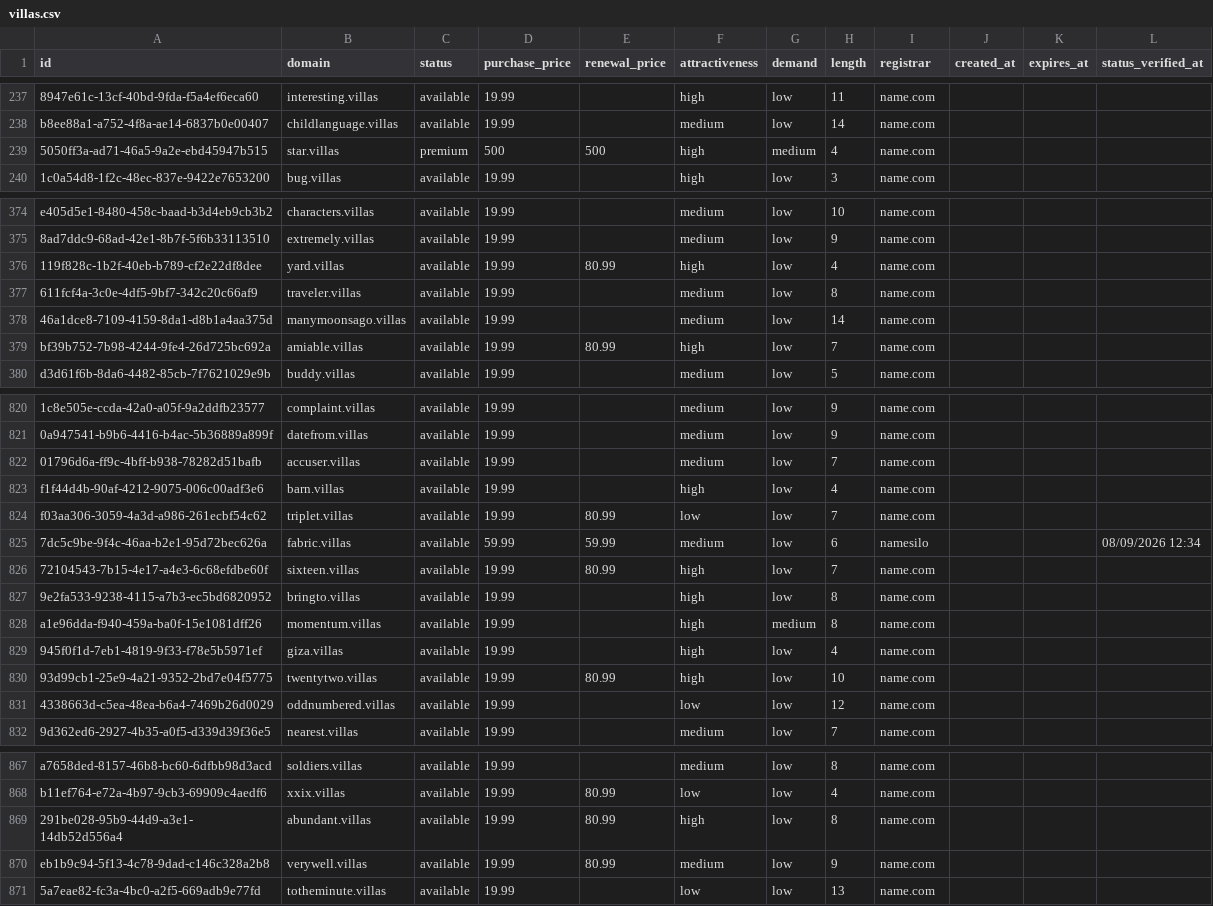
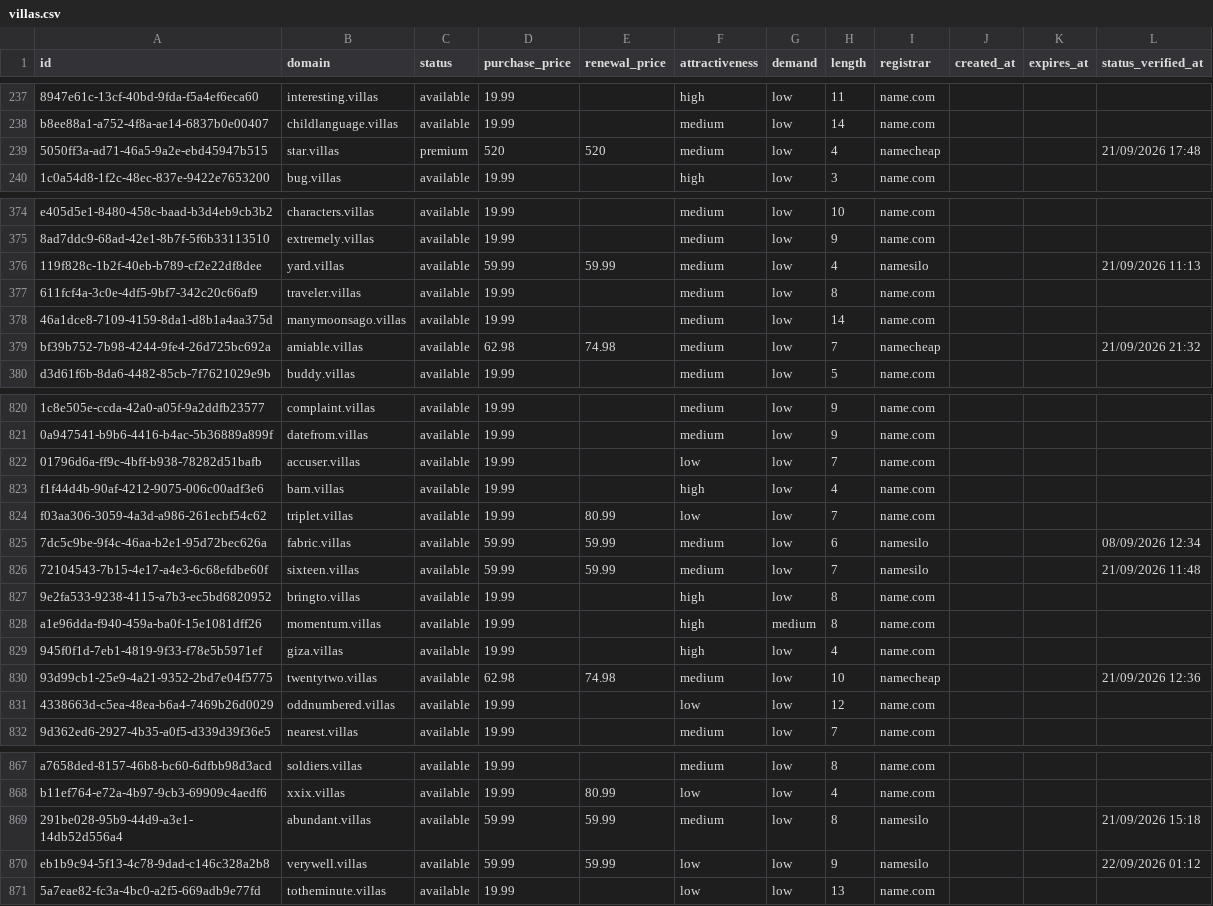
Before and after one commit to UniqueDomains/villas-oneword-domains, a CSV file: villas.csv, drawn as a sheet; only a part is shown, gaps mark what is left out; the diff covers the shown part only; the diff names each change by its address in the sheet, - before the commit and + after, or states it on an @@ line.

Commit message:
Domains update

```diff
--- a/villas.csv
+++ b/villas.csv
-D239 (purchase_price): 500
+D239 (purchase_price): 520
-E239 (renewal_price): 500
+E239 (renewal_price): 520
-F239 (attractiveness): high
+F239 (attractiveness): medium
-G239 (demand): medium
+G239 (demand): low
-I239 (registrar): name.com
+I239 (registrar): namecheap
-L239 (status_verified_at): (empty)
+L239 (status_verified_at): 21/09/2026 17:48
-D376 (purchase_price): 19.99
+D376 (purchase_price): 59.99
-E376 (renewal_price): 80.99
+E376 (renewal_price): 59.99
-F376 (attractiveness): high
+F376 (attractiveness): medium
-I376 (registrar): name.com
+I376 (registrar): namesilo
-L376 (status_verified_at): (empty)
+L376 (status_verified_at): 21/09/2026 11:13
-D379 (purchase_price): 19.99
+D379 (purchase_price): 62.98
-E379 (renewal_price): 80.99
+E379 (renewal_price): 74.98
-F379 (attractiveness): high
+F379 (attractiveness): medium
-I379 (registrar): name.com
+I379 (registrar): namecheap
-L379 (status_verified_at): (empty)
+L379 (status_verified_at): 21/09/2026 21:32
-F822 (attractiveness): medium
+F822 (attractiveness): low
-D826 (purchase_price): 19.99
+D826 (purchase_price): 59.99
-E826 (renewal_price): 80.99
+E826 (renewal_price): 59.99
-F826 (attractiveness): high
+F826 (attractiveness): medium
-I826 (registrar): name.com
+I826 (registrar): namesilo
-L826 (status_verified_at): (empty)
+L826 (status_verified_at): 21/09/2026 11:48
-D830 (purchase_price): 19.99
+D830 (purchase_price): 62.98
-E830 (renewal_price): 80.99
+E830 (renewal_price): 74.98
-F830 (attractiveness): high
+F830 (attractiveness): medium
-I830 (registrar): name.com
+I830 (registrar): namecheap
-L830 (status_verified_at): (empty)
+L830 (status_verified_at): 21/09/2026 12:36
-D869:D870 (purchase_price): 19.99
+D869:D870 (purchase_price): 59.99
-E869:E870 (renewal_price): 80.99
+E869:E870 (renewal_price): 59.99
-F869 (attractiveness): high
+F869 (attractiveness): medium
-I869:I870 (registrar): name.com
+I869:I870 (registrar): namesilo
-L869 (status_verified_at): (empty)
+L869 (status_verified_at): 21/09/2026 15:18
-F870 (attractiveness): medium
+F870 (attractiveness): low
-L870 (status_verified_at): (empty)
+L870 (status_verified_at): 22/09/2026 01:12
```
Also changed, not shown: 117 edited cells elsewhere in this file, 4 other files.
